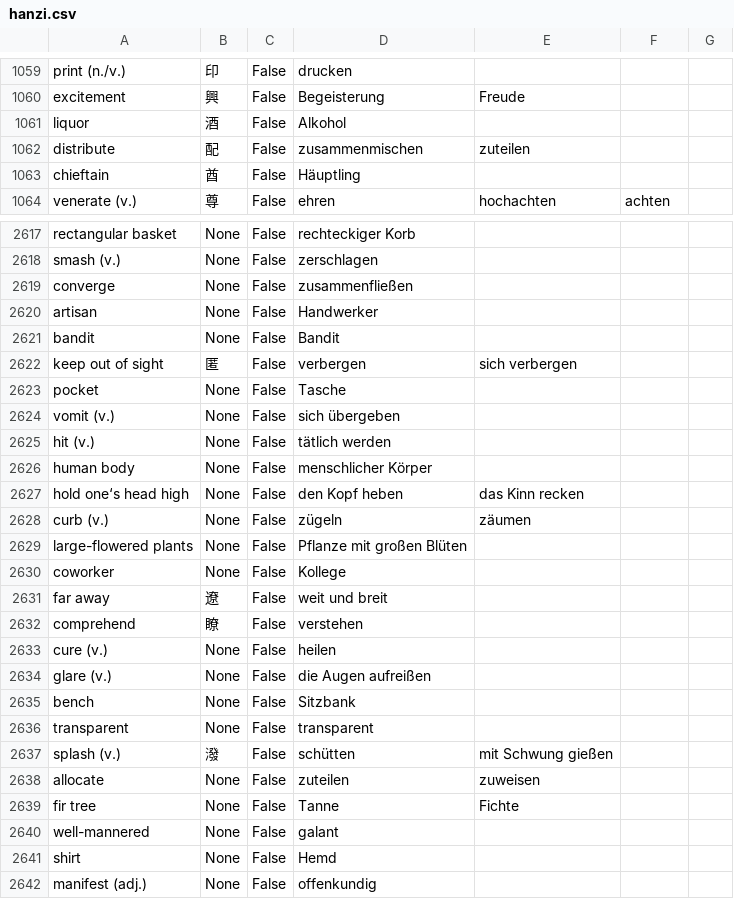
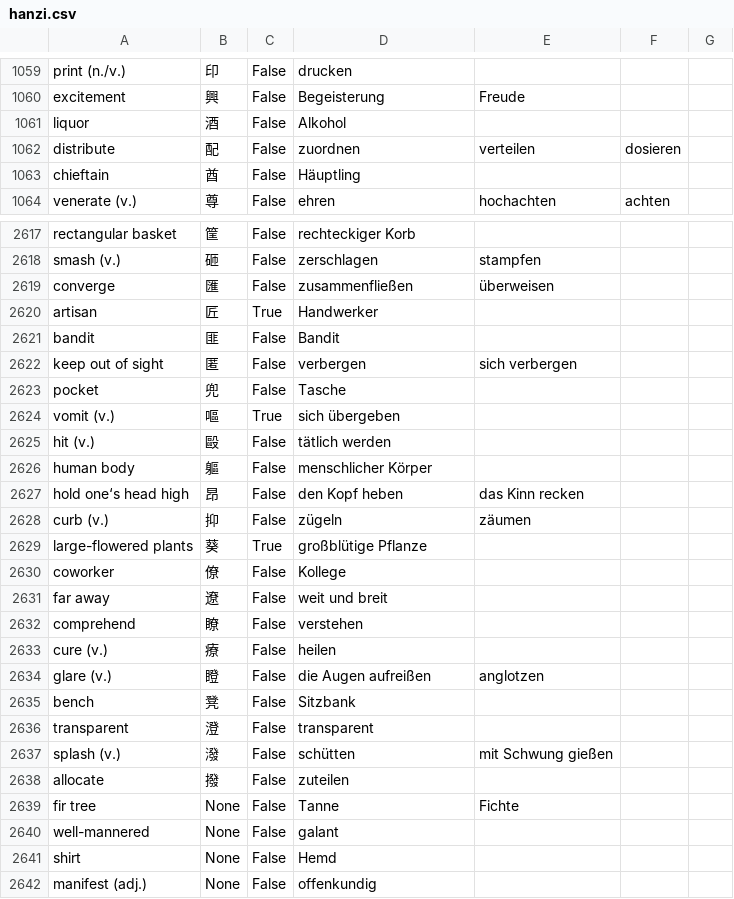
Before and after one commit to marcaltmann/hanzi, a CSV file: hanzi.csv, drawn as a sheet; only a part is shown, gaps mark what is left out; the diff covers the shown part only; the diff names each change by its address in the sheet, - before the commit and + after, or states it on an @@ line.

```diff
--- a/hanzi.csv
+++ b/hanzi.csv
-D1062: zusammenmischen
+D1062: zuordnen
-E1062: zuteilen
+E1062: verteilen
-F1062: (empty)
+F1062: dosieren
-B2617: None
+B2617: 筐
-B2618: None
+B2618: 砸
-E2618: (empty)
+E2618: stampfen
-B2619: None
+B2619: 匯
-E2619: (empty)
+E2619: überweisen
-B2620: None
+B2620: 匠
-C2620: False
+C2620: True
-B2621: None
+B2621: 匪
-B2623: None
+B2623: 兜
-B2624: None
+B2624: 嘔
-C2624: False
+C2624: True
-B2625: None
+B2625: 毆
-B2626: None
+B2626: 軀
-B2627: None
+B2627: 昂
-B2628: None
+B2628: 抑
-B2629: None
+B2629: 葵
-C2629: False
+C2629: True
-D2629: Pflanze mit großen Blüten
+D2629: großblütige Pflanze
-B2630: None
+B2630: 僚
-B2633: None
+B2633: 療
-B2634: None
+B2634: 瞪
-E2634: (empty)
+E2634: anglotzen
-B2635: None
+B2635: 凳
-B2636: None
+B2636: 澄
-B2638: None
+B2638: 撥
-E2638: zuweisen
+E2638: (empty)
```
Also changed, not shown: 35 edited cells elsewhere in this file, 1 other file.
